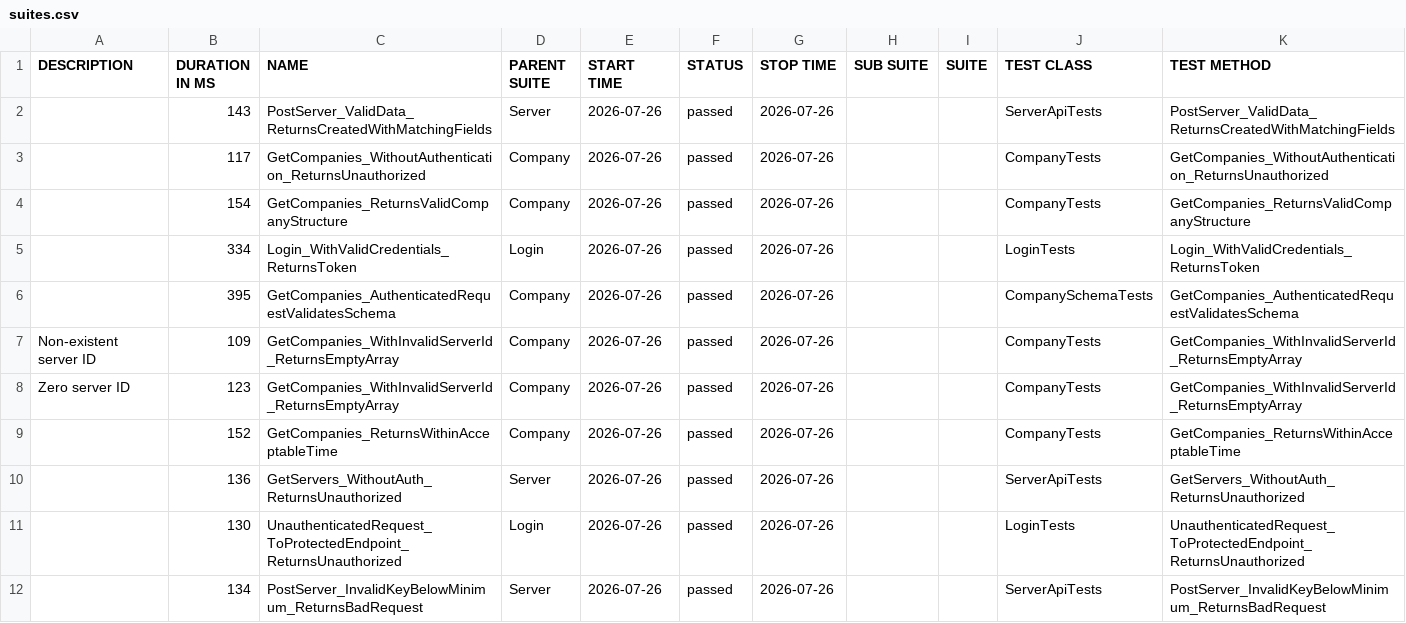
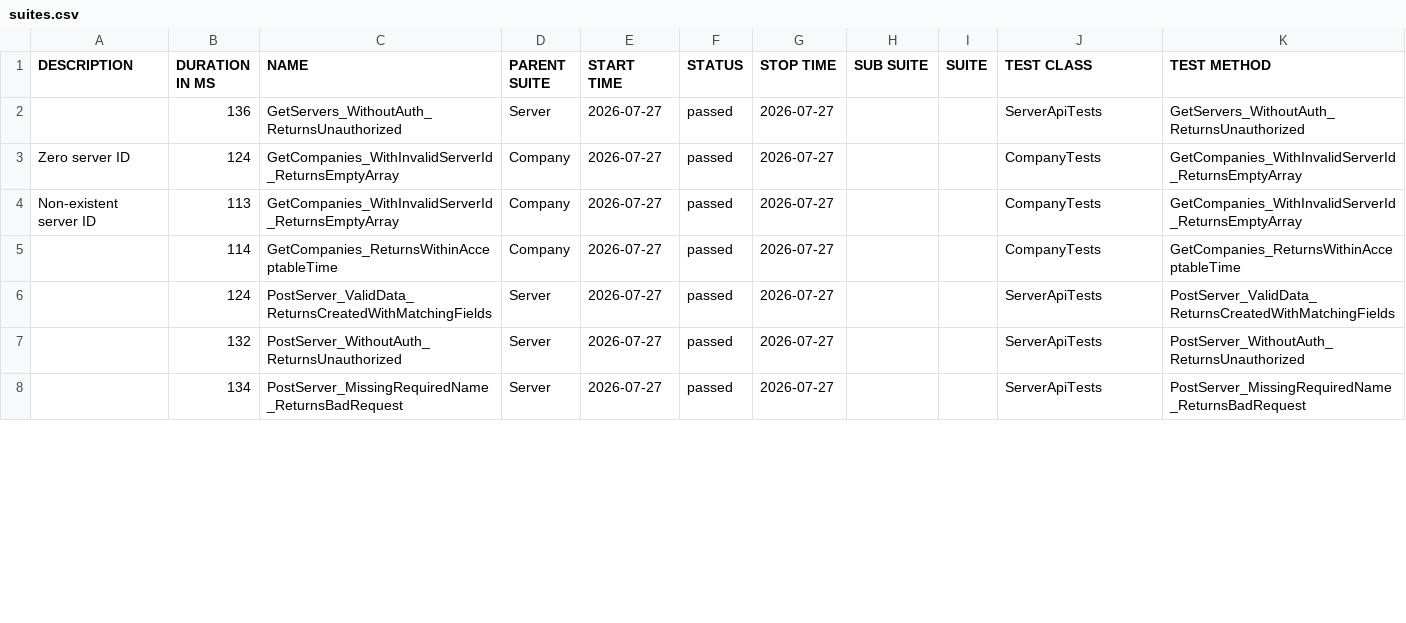
Before and after one commit to effiziente1/API_Testing, a CSV file: data/suites.csv, drawn as a sheet; only a part is shown; the diff covers the shown part only.

```diff
--- a/data/suites.csv
+++ b/data/suites.csv
@@ -1,14 +1,10 @@
 "DESCRIPTION","DURATION IN MS","NAME","PARENT SUITE","START TIME","STATUS","STOP TIME","SUB SUITE","SUITE","TEST CLASS","TEST METHOD"
-"","143","PostServer_ValidData_ReturnsCreatedWithMatchingFields","Server","2026-07-26","passed","2026-07-26","","","ServerApiTests","PostServer_ValidData_ReturnsCreatedWithMatchingFields"
-"","117","GetCompanies_WithoutAuthentication_ReturnsUnauthorized","Company","2026-07-26","passed","2026-07-26","","","CompanyTests","GetCompanies_WithoutAuthentication_ReturnsUnauthorized"
-"","154","GetCompanies_ReturnsValidCompanyStructure","Company","2026-07-26","passed","2026-07-26","","","CompanyTests","GetCompanies_ReturnsValidCompanyStructure"
-"","334","Login_WithValidCredentials_ReturnsToken","Login","2026-07-26","passed","2026-07-26","","","LoginTests","Login_WithValidCredentials_ReturnsToken"
-"","395","GetCompanies_AuthenticatedRequestValidatesSchema","Company","2026-07-26","passed","2026-07-26","","","CompanySchemaTests","GetCompanies_AuthenticatedRequestValidatesSchema"
-"Non-existent server ID
-","109","GetCompanies_WithInvalidServerId_ReturnsEmptyArray","Company","2026-07-26","passed","2026-07-26","","","CompanyTests","GetCompanies_WithInvalidServerId_ReturnsEmptyArray"
-"Zero server ID
-","123","GetCompanies_WithInvalidServerId_ReturnsEmptyArray","Company","2026-07-26","passed","2026-07-26","","","CompanyTests","GetCompanies_WithInvalidServerId_ReturnsEmptyArray"
-"","152","GetCompanies_ReturnsWithinAcceptableTime","Company","2026-07-26","passed","2026-07-26","","","CompanyTests","GetCompanies_ReturnsWithinAcceptableTime"
-"","136","GetServers_WithoutAuth_ReturnsUnauthorized","Server","2026-07-26","passed","2026-07-26","","","ServerApiTests","GetServers_WithoutAuth_ReturnsUnauthorized"
-"","130","UnauthenticatedRequest_ToProtectedEndpoint_ReturnsUnauthorized","Login","2026-07-26","passed","2026-07-26","","","LoginTests","UnauthenticatedRequest_ToProtectedEndpoint_ReturnsUnauthorized"
-"","134","PostServer_InvalidKeyBelowMinimum_ReturnsBadRequest","Server","2026-07-26","passed","2026-07-26","","","ServerApiTests","PostServer_InvalidKeyBelowMinimum_ReturnsBadRequest"
+"","136","GetServers_WithoutAuth_ReturnsUnauthorized","Server","2026-07-27","passed","2026-07-27","","","ServerApiTests","GetServers_WithoutAuth_ReturnsUnauthorized"
+"Zero server ID
+","124","GetCompanies_WithInvalidServerId_ReturnsEmptyArray","Company","2026-07-27","passed","2026-07-27","","","CompanyTests","GetCompanies_WithInvalidServerId_ReturnsEmptyArray"
+"Non-existent server ID
+","113","GetCompanies_WithInvalidServerId_ReturnsEmptyArray","Company","2026-07-27","passed","2026-07-27","","","CompanyTests","GetCompanies_WithInvalidServerId_ReturnsEmptyArray"
+"","114","GetCompanies_ReturnsWithinAcceptableTime","Company","2026-07-27","passed","2026-07-27","","","CompanyTests","GetCompanies_ReturnsWithinAcceptableTime"
+"","124","PostServer_ValidData_ReturnsCreatedWithMatchingFields","Server","2026-07-27","passed","2026-07-27","","","ServerApiTests","PostServer_ValidData_ReturnsCreatedWithMatchingFields"
+"","132","PostServer_WithoutAuth_ReturnsUnauthorized","Server","2026-07-27","passed","2026-07-27","","","ServerApiTests","PostServer_WithoutAuth_ReturnsUnauthorized"
+"","134","PostServer_MissingRequiredName_ReturnsBadRequest","Server","2026-07-27","passed","2026-07-27","","","ServerApiTests","PostServer_MissingRequiredName_ReturnsBadRequest"
```
Also changed, not shown: 6 added rows, 2 removed rows and 6 edited cells elsewhere in this file, 31 other files.
